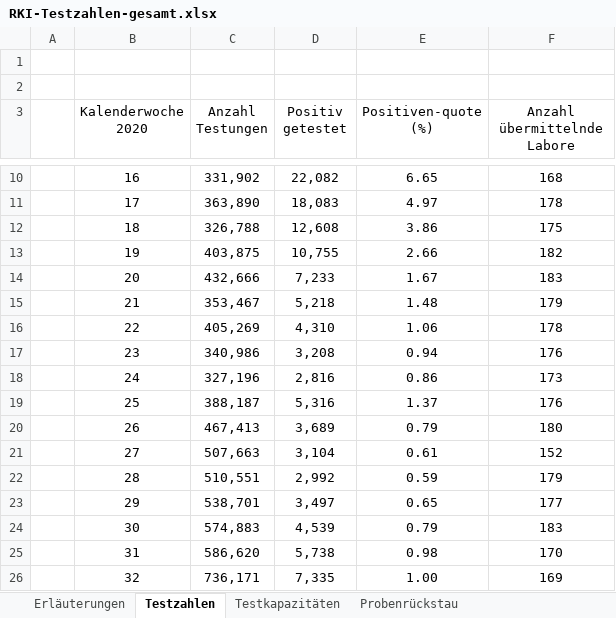
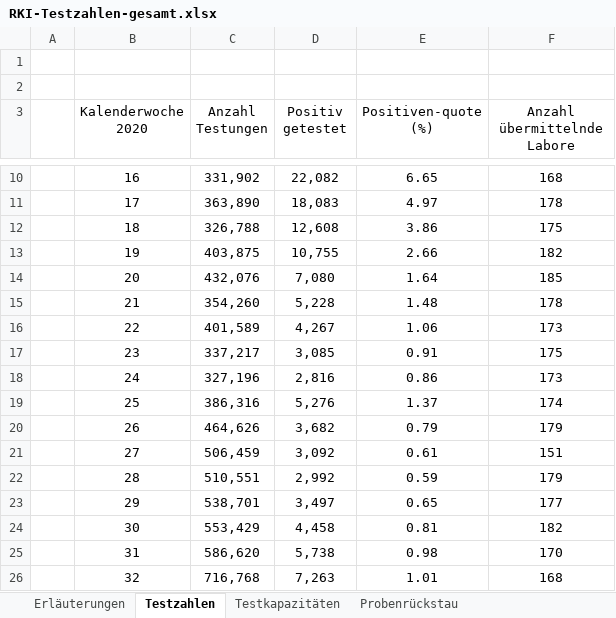
Before and after one commit to ofenloch/rki-data-evaluation, an Excel workbook: rki-data/RKI-Testzahlen-gesamt.xlsx, sheet Testzahlen, drawn as a sheet; only a part is shown, gaps mark what is left out; values as stored, in another font and other column widths than the file's, no borders; the diff covers the shown part only; the diff names each change by its address in the sheet, - before the commit and + after, or states it on an @@ line.

```diff
--- a/rki-data/RKI-Testzahlen-gesamt.xlsx (sheet Testzahlen)
+++ b/rki-data/RKI-Testzahlen-gesamt.xlsx (sheet Testzahlen)
-C14 (Anzahl Testungen): 432,666
+C14 (Anzahl Testungen): 432,076
-D14 (Positiv getestet): 7,233
+D14 (Positiv getestet): 7,080
-E14 (Positiven-quote (%)): 1.67
+E14 (Positiven-quote (%)): 1.64
-F14 (Anzahl übermittelnde Labore): 183
+F14 (Anzahl übermittelnde Labore): 185
-C15 (Anzahl Testungen): 353,467
+C15 (Anzahl Testungen): 354,260
-D15 (Positiv getestet): 5,218
+D15 (Positiv getestet): 5,228
-F15 (Anzahl übermittelnde Labore): 179
+F15 (Anzahl übermittelnde Labore): 178
-C16 (Anzahl Testungen): 405,269
+C16 (Anzahl Testungen): 401,589
-D16 (Positiv getestet): 4,310
+D16 (Positiv getestet): 4,267
-F16 (Anzahl übermittelnde Labore): 178
+F16 (Anzahl übermittelnde Labore): 173
-C17 (Anzahl Testungen): 340,986
+C17 (Anzahl Testungen): 337,217
-D17 (Positiv getestet): 3,208
+D17 (Positiv getestet): 3,085
-E17 (Positiven-quote (%)): 0.94
+E17 (Positiven-quote (%)): 0.91
-F17 (Anzahl übermittelnde Labore): 176
+F17 (Anzahl übermittelnde Labore): 175
-C19 (Anzahl Testungen): 388,187
+C19 (Anzahl Testungen): 386,316
-D19 (Positiv getestet): 5,316
+D19 (Positiv getestet): 5,276
-F19 (Anzahl übermittelnde Labore): 176
+F19 (Anzahl übermittelnde Labore): 174
-C20 (Anzahl Testungen): 467,413
+C20 (Anzahl Testungen): 464,626
-D20 (Positiv getestet): 3,689
+D20 (Positiv getestet): 3,682
-F20 (Anzahl übermittelnde Labore): 180
+F20 (Anzahl übermittelnde Labore): 179
-C21 (Anzahl Testungen): 507,663
+C21 (Anzahl Testungen): 506,459
-D21 (Positiv getestet): 3,104
+D21 (Positiv getestet): 3,092
-F21 (Anzahl übermittelnde Labore): 152
+F21 (Anzahl übermittelnde Labore): 151
-C24 (Anzahl Testungen): 574,883
+C24 (Anzahl Testungen): 553,429
-D24 (Positiv getestet): 4,539
+D24 (Positiv getestet): 4,458
-E24 (Positiven-quote (%)): 0.79
+E24 (Positiven-quote (%)): 0.81
-F24 (Anzahl übermittelnde Labore): 183
+F24 (Anzahl übermittelnde Labore): 182
-C26 (Anzahl Testungen): 736,171
+C26 (Anzahl Testungen): 716,768
-D26 (Positiv getestet): 7,335
+D26 (Positiv getestet): 7,263
-E26 (Positiven-quote (%)): 1.00
+E26 (Positiven-quote (%)): 1.01
-F26 (Anzahl übermittelnde Labore): 169
+F26 (Anzahl übermittelnde Labore): 168
```
Also changed, not shown: 1 added row and 39 edited cells elsewhere in this sheet, sheet Testkapazitäten, sheet Probenrückstau, charts or pictures, rki-data/RKI-Fallzahlen_Kum_Tab.xlsx, rki-data/RKI-Nowcasting_Zahlen.xlsx.
